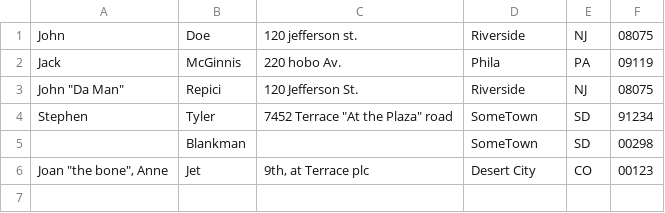
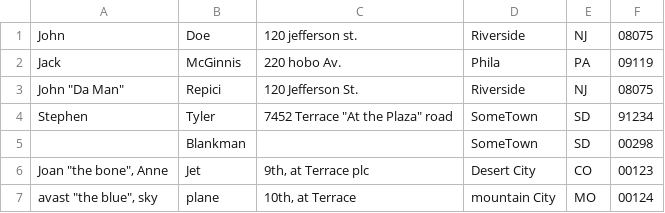
Before and after one commit to Akhiljayaprakash747/repo, a CSV file: data/addresses.csv, drawn as a sheet.

Commit message:
Update addresses.csv

```diff
--- a/data/addresses.csv
+++ b/data/addresses.csv
@@ -6 +6,2 @@ Stephen,Tyler,"7452 Terrace ""At the Plaza"" road",SomeTown,SD, 91234
 "Joan ""the bone"", Anne",Jet,"9th, at Terrace plc",Desert City,CO,00123
+"avast ""the blue"", sky",plane,"10th, at Terrace ",mountain City,MO,00124
```
